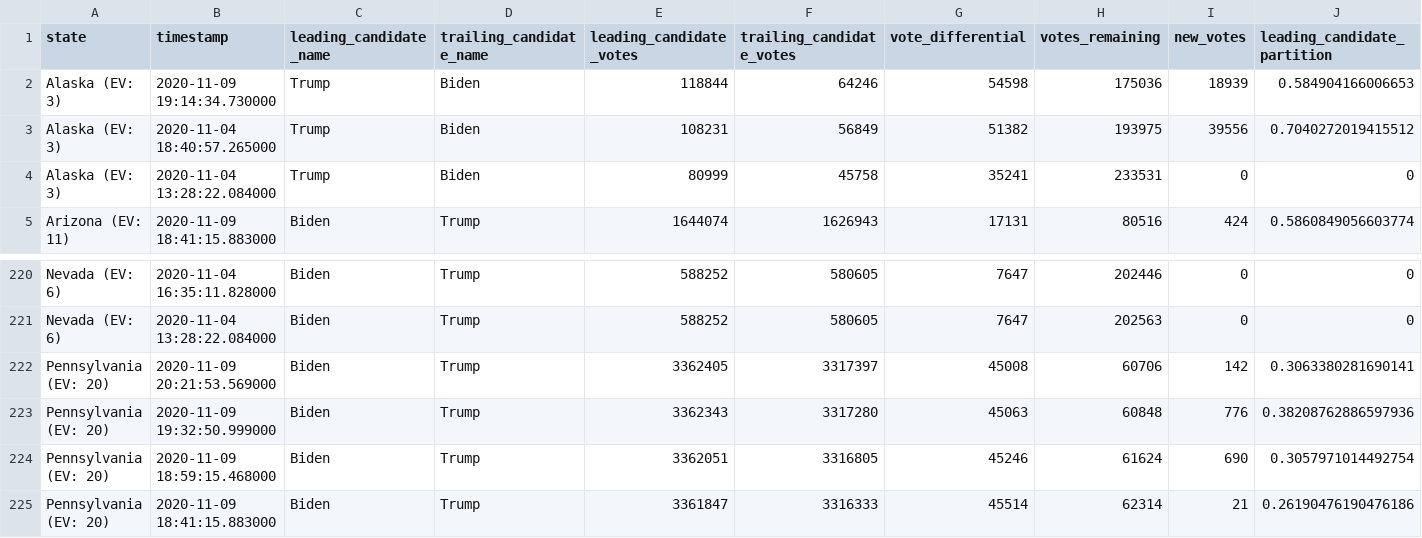
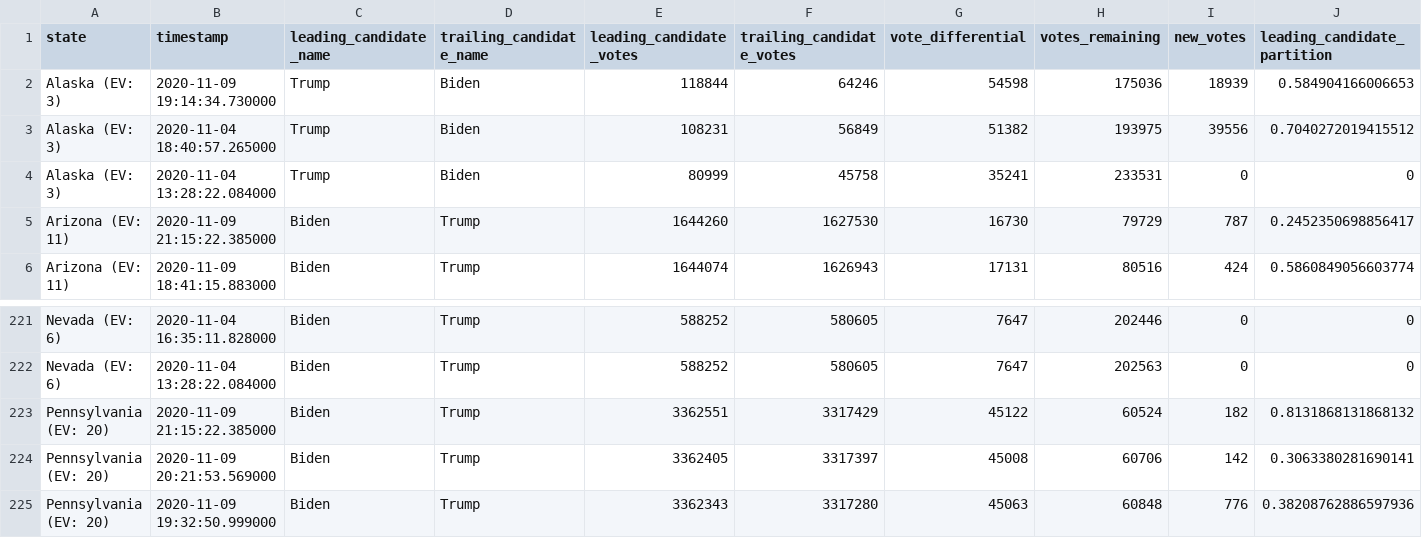
Before and after one commit to hugovk/nyt-2020-election-scraper, a CSV file: battleground-state-changes.csv, drawn as a sheet; only a part is shown, gaps mark what is left out; the shorter side is filled out with more unchanged rows; rows hold the shown columns only; the diff names each change by its address in the sheet, - before the commit and + after, or states it on an @@ line.

```diff
--- a/battleground-state-changes.csv
+++ b/battleground-state-changes.csv
+row 5: Arizona (EV: 11) | 2020-11-09 21:15:22.385000 | Biden | Trump | 1644260 | 1627530 | 16730 | 79729 | 787 | 0.2452350698856417
+row 223: Pennsylvania (EV: 20) | 2020-11-09 21:15:22.385000 | Biden | Trump | 3362551 | 3317429 | 45122 | 60524 | 182 | 0.8131868131868132
```
Also changed, not shown: 4 other files.
